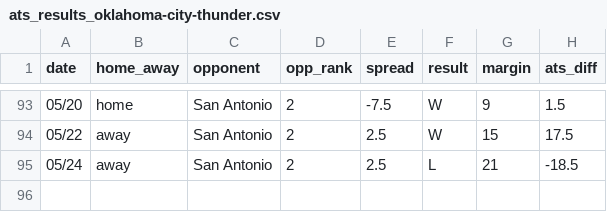
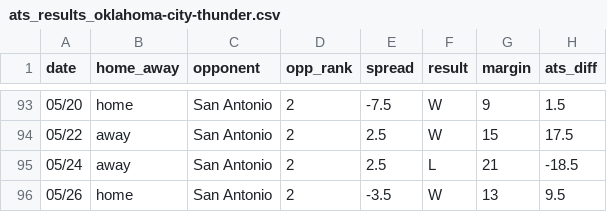
Before and after one commit to ajoros/nbabetinfo, a CSV file: ats_results_oklahoma-city-thunder.csv, drawn as a sheet; only a part is shown, gaps mark what is left out.

```diff
--- a/ats_results_oklahoma-city-thunder.csv
+++ b/ats_results_oklahoma-city-thunder.csv
@@ -95 +95,2 @@ date,home_away,opponent,opp_rank,spread,result,margin,ats_diff
 05/24,away,San Antonio,2,2.5,L,21,-18.5
+05/26,home,San Antonio,2,-3.5,W,13,9.5
```
Also changed, not shown: ats_results_san-antonio-spurs.csv, 3 other files.
